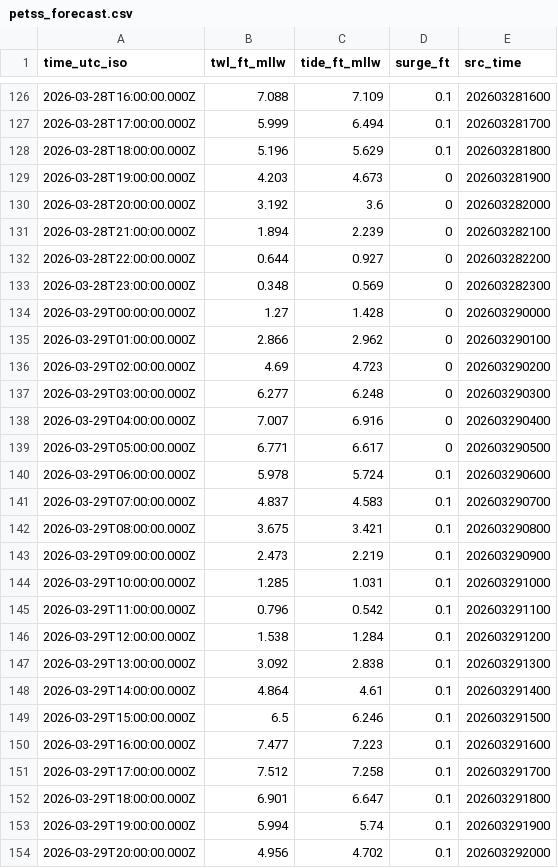
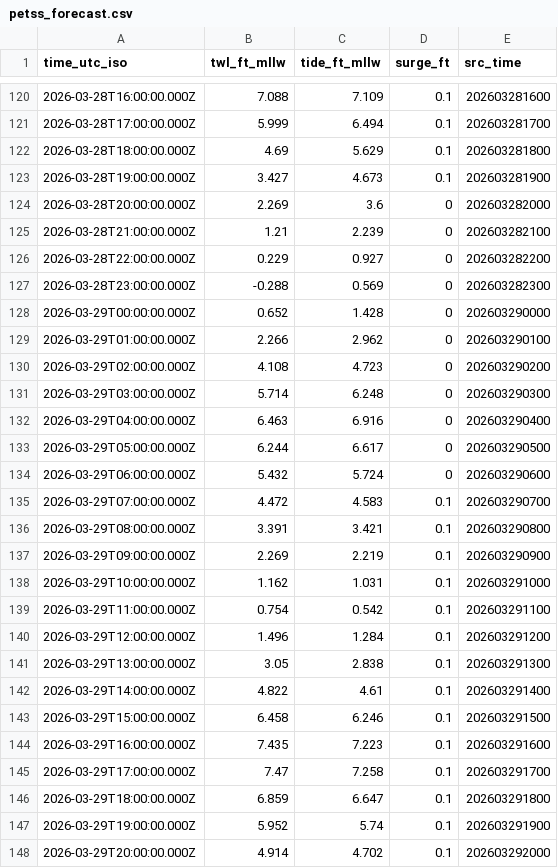
Before and after one commit to hondrospj/Burlington, a CSV file: data/petss_forecast.csv, drawn as a sheet; only a part is shown, gaps mark what is left out; the diff covers the shown part only.

```diff
--- a/data/petss_forecast.csv
+++ b/data/petss_forecast.csv
@@ -127,28 +121,28 @@ time_utc_iso,twl_ft_mllw,tide_ft_mllw,surge_ft,src_time
 2026-03-28T17:00:00.000Z,5.999,6.494,0.1,202603281700
-2026-03-28T18:00:00.000Z,5.196,5.629,0.1,202603281800
-2026-03-28T19:00:00.000Z,4.203,4.673,0,202603281900
-2026-03-28T20:00:00.000Z,3.192,3.6,0,202603282000
-2026-03-28T21:00:00.000Z,1.894,2.239,0,202603282100
-2026-03-28T22:00:00.000Z,0.644,0.927,0,202603282200
-2026-03-28T23:00:00.000Z,0.348,0.569,0,202603282300
-2026-03-29T00:00:00.000Z,1.27,1.428,0,202603290000
-2026-03-29T01:00:00.000Z,2.866,2.962,0,202603290100
-2026-03-29T02:00:00.000Z,4.69,4.723,0,202603290200
-2026-03-29T03:00:00.000Z,6.277,6.248,0,202603290300
-2026-03-29T04:00:00.000Z,7.007,6.916,0,202603290400
-2026-03-29T05:00:00.000Z,6.771,6.617,0,202603290500
-2026-03-29T06:00:00.000Z,5.978,5.724,0.1,202603290600
-2026-03-29T07:00:00.000Z,4.837,4.583,0.1,202603290700
-2026-03-29T08:00:00.000Z,3.675,3.421,0.1,202603290800
-2026-03-29T09:00:00.000Z,2.473,2.219,0.1,202603290900
-2026-03-29T10:00:00.000Z,1.285,1.031,0.1,202603291000
-2026-03-29T11:00:00.000Z,0.796,0.542,0.1,202603291100
-2026-03-29T12:00:00.000Z,1.538,1.284,0.1,202603291200
-2026-03-29T13:00:00.000Z,3.092,2.838,0.1,202603291300
-2026-03-29T14:00:00.000Z,4.864,4.61,0.1,202603291400
-2026-03-29T15:00:00.000Z,6.5,6.246,0.1,202603291500
-2026-03-29T16:00:00.000Z,7.477,7.223,0.1,202603291600
-2026-03-29T17:00:00.000Z,7.512,7.258,0.1,202603291700
-2026-03-29T18:00:00.000Z,6.901,6.647,0.1,202603291800
-2026-03-29T19:00:00.000Z,5.994,5.74,0.1,202603291900
-2026-03-29T20:00:00.000Z,4.956,4.702,0.1,202603292000
+2026-03-28T18:00:00.000Z,4.69,5.629,0.1,202603281800
+2026-03-28T19:00:00.000Z,3.427,4.673,0.1,202603281900
+2026-03-28T20:00:00.000Z,2.269,3.6,0,202603282000
+2026-03-28T21:00:00.000Z,1.21,2.239,0,202603282100
+2026-03-28T22:00:00.000Z,0.229,0.927,0,202603282200
+2026-03-28T23:00:00.000Z,-0.288,0.569,0,202603282300
+2026-03-29T00:00:00.000Z,0.652,1.428,0,202603290000
+2026-03-29T01:00:00.000Z,2.266,2.962,0,202603290100
+2026-03-29T02:00:00.000Z,4.108,4.723,0,202603290200
+2026-03-29T03:00:00.000Z,5.714,6.248,0,202603290300
+2026-03-29T04:00:00.000Z,6.463,6.916,0,202603290400
+2026-03-29T05:00:00.000Z,6.244,6.617,0,202603290500
+2026-03-29T06:00:00.000Z,5.432,5.724,0,202603290600
+2026-03-29T07:00:00.000Z,4.472,4.583,0.1,202603290700
+2026-03-29T08:00:00.000Z,3.391,3.421,0.1,202603290800
+2026-03-29T09:00:00.000Z,2.269,2.219,0.1,202603290900
+2026-03-29T10:00:00.000Z,1.162,1.031,0.1,202603291000
+2026-03-29T11:00:00.000Z,0.754,0.542,0.1,202603291100
+2026-03-29T12:00:00.000Z,1.496,1.284,0.1,202603291200
+2026-03-29T13:00:00.000Z,3.05,2.838,0.1,202603291300
+2026-03-29T14:00:00.000Z,4.822,4.61,0.1,202603291400
+2026-03-29T15:00:00.000Z,6.458,6.246,0.1,202603291500
+2026-03-29T16:00:00.000Z,7.435,7.223,0.1,202603291600
+2026-03-29T17:00:00.000Z,7.47,7.258,0.1,202603291700
+2026-03-29T18:00:00.000Z,6.859,6.647,0.1,202603291800
+2026-03-29T19:00:00.000Z,5.952,5.74,0.1,202603291900
+2026-03-29T20:00:00.000Z,4.914,4.702,0.1,202603292000
```
Also changed, not shown: 6 added rows, 6 removed rows and 95 edited cells elsewhere in this file, 3 other files.
